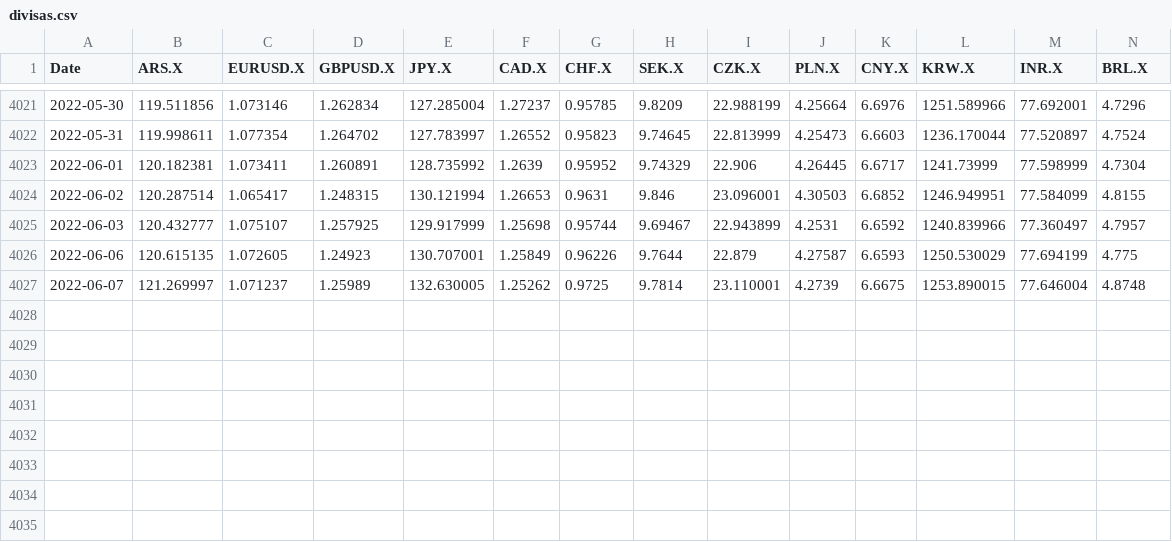
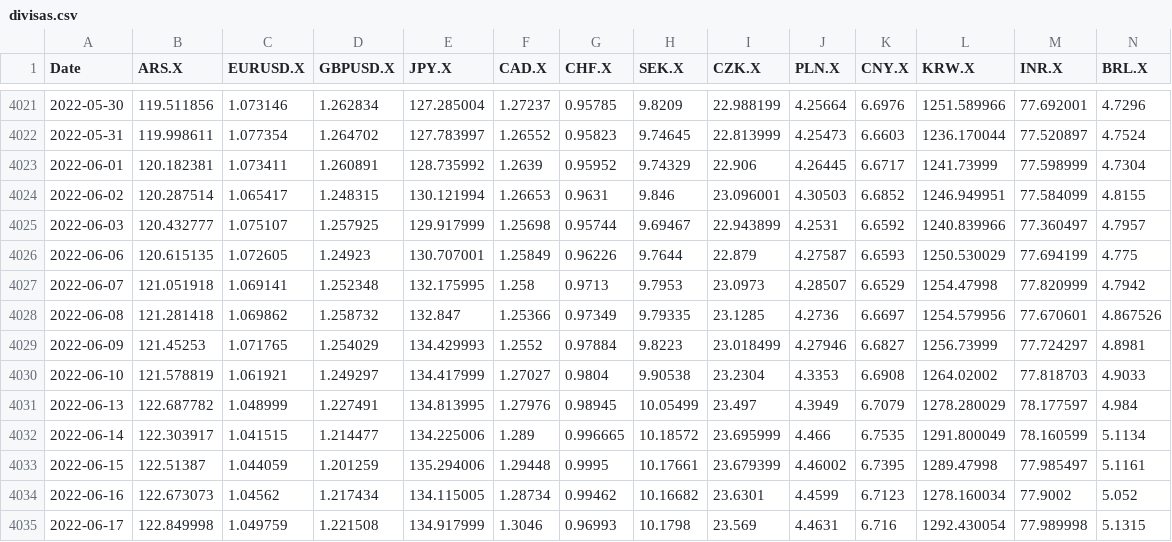
Before and after one commit to SymmetricSymplectic/AsApAnalytics, a CSV file: DATA/divisas.csv, drawn as a sheet; only a part is shown, gaps mark what is left out; rows hold the shown columns only; the diff covers the shown part only; the diff names each change by its address in the sheet, - before the commit and + after, or states it on an @@ line.

```diff
--- a/DATA/divisas.csv
+++ b/DATA/divisas.csv
-B4027 (ARS.X): 121.269997
+B4027 (ARS.X): 121.051918
-C4027 (EURUSD.X): 1.071237
+C4027 (EURUSD.X): 1.069141
-D4027 (GBPUSD.X): 1.25989
+D4027 (GBPUSD.X): 1.252348
-E4027 (JPY.X): 132.630005
+E4027 (JPY.X): 132.175995
-F4027 (CAD.X): 1.25262
+F4027 (CAD.X): 1.258
-G4027 (CHF.X): 0.9725
+G4027 (CHF.X): 0.9713
-H4027 (SEK.X): 9.7814
+H4027 (SEK.X): 9.7953
-I4027 (CZK.X): 23.110001
+I4027 (CZK.X): 23.0973
-J4027 (PLN.X): 4.2739
+J4027 (PLN.X): 4.28507
-K4027 (CNY.X): 6.6675
+K4027 (CNY.X): 6.6529
-L4027 (KRW.X): 1253.890015
+L4027 (KRW.X): 1254.47998
-M4027 (INR.X): 77.646004
+M4027 (INR.X): 77.820999
-N4027 (BRL.X): 4.8748
+N4027 (BRL.X): 4.7942
+row 4028: 2022-06-08 | 121.281418 | 1.069862 | 1.258732 | 132.847 | 1.25366 | 0.97349 | 9.79335 | 23.1285 | 4.2736 | 6.6697 | 1254.579956 | 77.670601 | 4.867526
+row 4029: 2022-06-09 | 121.45253 | 1.071765 | 1.254029 | 134.429993 | 1.2552 | 0.97884 | 9.8223 | 23.018499 | 4.27946 | 6.6827 | 1256.73999 | 77.724297 | 4.8981
+row 4030: 2022-06-10 | 121.578819 | 1.061921 | 1.249297 | 134.417999 | 1.27027 | 0.9804 | 9.90538 | 23.2304 | 4.3353 | 6.6908 | 1264.02002 | 77.818703 | 4.9033
+row 4031: 2022-06-13 | 122.687782 | 1.048999 | 1.227491 | 134.813995 | 1.27976 | 0.98945 | 10.05499 | 23.497 | 4.3949 | 6.7079 | 1278.280029 | 78.177597 | 4.984
+row 4032: 2022-06-14 | 122.303917 | 1.041515 | 1.214477 | 134.225006 | 1.289 | 0.996665 | 10.18572 | 23.695999 | 4.466 | 6.7535 | 1291.800049 | 78.160599 | 5.1134
+row 4033: 2022-06-15 | 122.51387 | 1.044059 | 1.201259 | 135.294006 | 1.29448 | 0.9995 | 10.17661 | 23.679399 | 4.46002 | 6.7395 | 1289.47998 | 77.985497 | 5.1161
+row 4034: 2022-06-16 | 122.673073 | 1.04562 | 1.217434 | 134.115005 | 1.28734 | 0.99462 | 10.16682 | 23.6301 | 4.4599 | 6.7123 | 1278.160034 | 77.9002 | 5.052
+row 4035: 2022-06-17 | 122.849998 | 1.049759 | 1.221508 | 134.917999 | 1.3046 | 0.96993 | 10.1798 | 23.569 | 4.4631 | 6.716 | 1292.430054 | 77.989998 | 5.1315
```
Also changed, not shown: 5 edited cells elsewhere in this file, DATA/indices.csv, DATA/mxbonds.csv, 16 other files.
